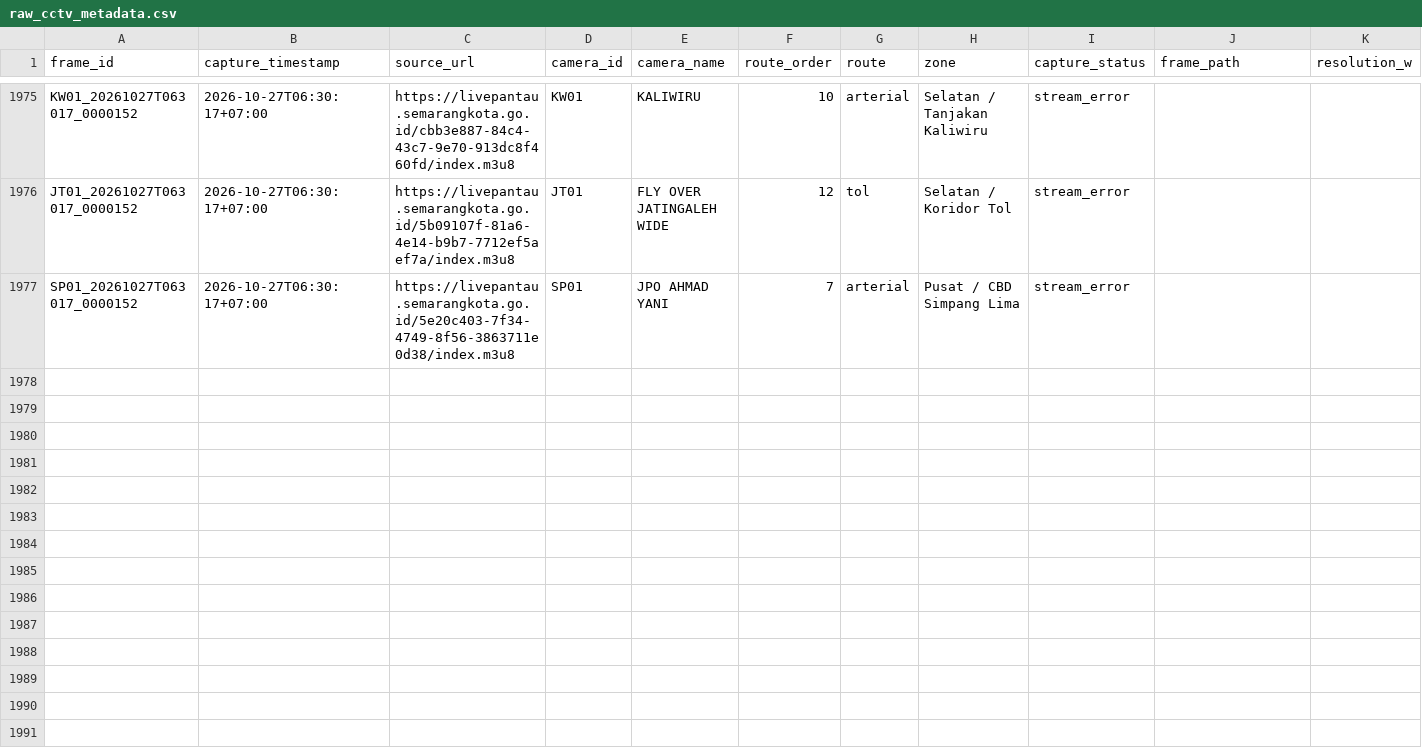
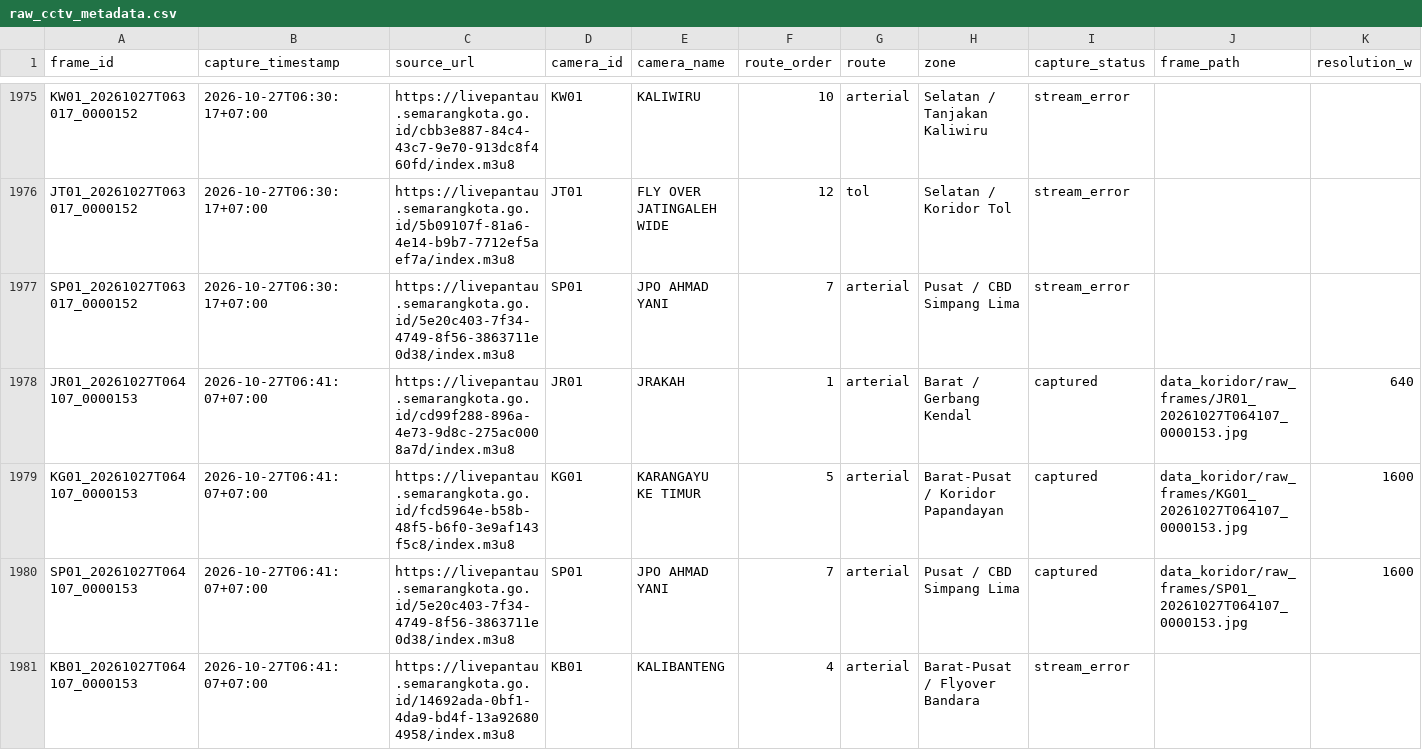
Before and after one commit to IlhamThrq/datamining_cctv_koridor_semarang, a CSV file: data_koridor/raw_cctv_metadata.csv, drawn as a sheet; only a part is shown, gaps mark what is left out; rows hold the shown columns only; the diff covers the shown part only; the diff names each change by its address in the sheet, - before the commit and + after, or states it on an @@ line.

```diff
--- a/data_koridor/raw_cctv_metadata.csv
+++ b/data_koridor/raw_cctv_metadata.csv
+row 1978: JR01_20261027T064107_0000153 | 2026-10-27T06:41:07+07:00 | https://livepantau.semarangkota.go.id/cd99f288-896a-4e73-9d8c-275ac0008a7d/index.m3u8 | JR01 | JRAKAH | 1 | arterial | Barat / Gerbang Kendal | captured | data_koridor/raw_frames/JR01_20261027T064107_0000153.jpg | 640
+row 1979: KG01_20261027T064107_0000153 | 2026-10-27T06:41:07+07:00 | https://livepantau.semarangkota.go.id/fcd5964e-b58b-48f5-b6f0-3e9af143f5c8/index.m3u8 | KG01 | KARANGAYU KE TIMUR | 5 | arterial | Barat-Pusat / Koridor Papandayan | captured | data_koridor/raw_frames/KG01_20261027T064107_0000153.jpg | 1600
+row 1980: SP01_20261027T064107_0000153 | 2026-10-27T06:41:07+07:00 | https://livepantau.semarangkota.go.id/5e20c403-7f34-4749-8f56-3863711e0d38/index.m3u8 | SP01 | JPO AHMAD YANI | 7 | arterial | Pusat / CBD Simpang Lima | captured | data_koridor/raw_frames/SP01_20261027T064107_0000153.jpg | 1600
+row 1981: KB01_20261027T064107_0000153 | 2026-10-27T06:41:07+07:00 | https://livepantau.semarangkota.go.id/14692ada-0bf1-4da9-bd4f-13a926804958/index.m3u8 | KB01 | KALIBANTENG | 4 | arterial | Barat-Pusat / Flyover Bandara | stream_error
```
Also changed, not shown: 9 added rows elsewhere in this file, 10 other files.
